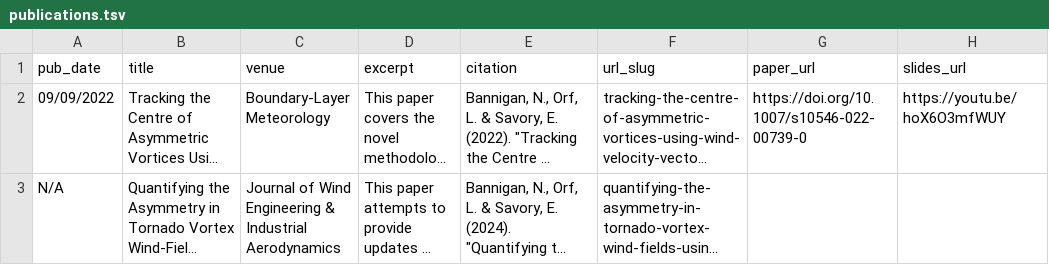
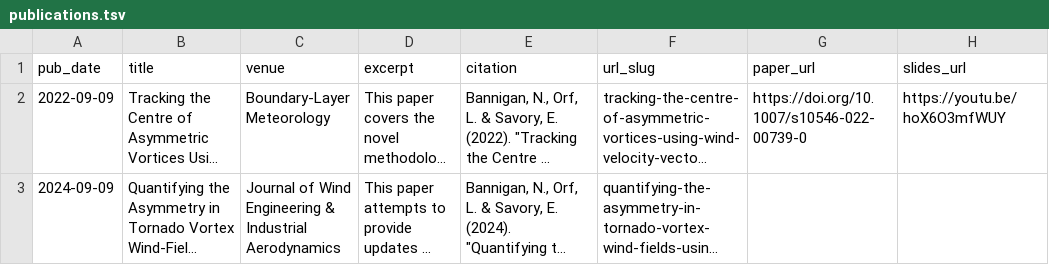
Before and after one commit to nbanniga/nbanniga.github.io, a TSV file: markdown_generator/publications.tsv, drawn as a sheet; long unchanged cells end in …; the diff names each change by its address in the sheet, - before the commit and + after, or states it on an @@ line.

Commit message:
Added paper publication info

```diff
--- a/markdown_generator/publications.tsv
+++ b/markdown_generator/publications.tsv
-A2 (pub_date): 09/09/2022
+A2 (pub_date): 2022-09-09
-A3 (pub_date): N/A
+A3 (pub_date): 2024-09-09
```
Also changed, not shown: 5 other files.
